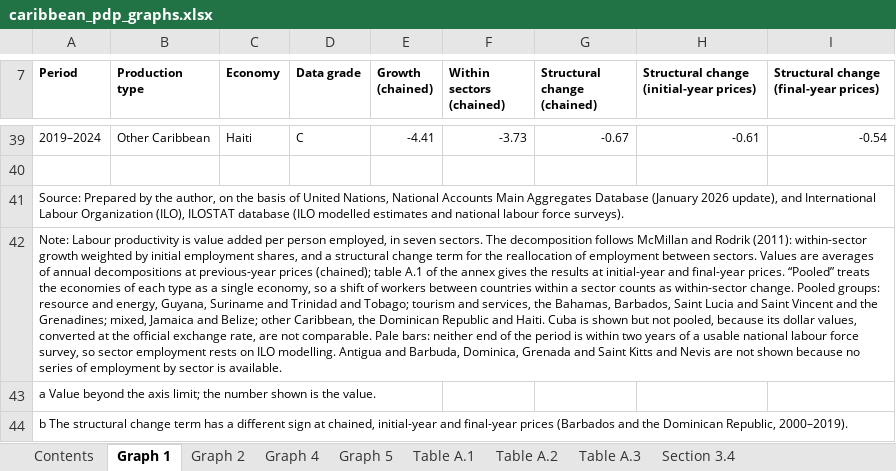
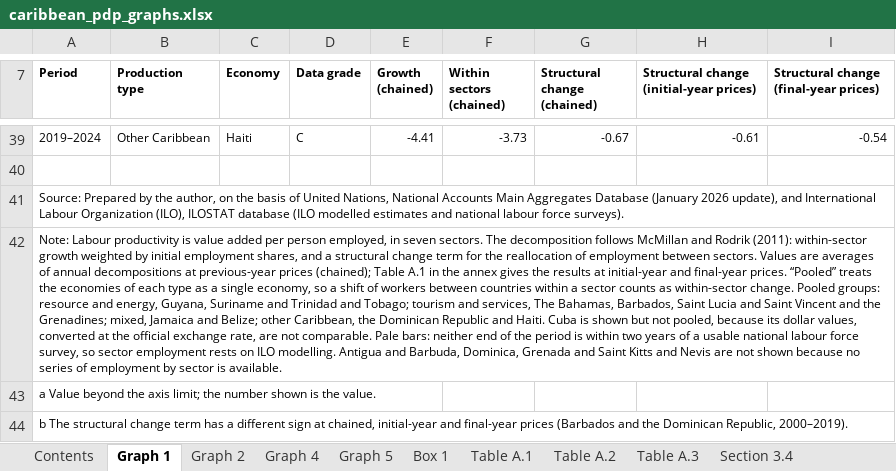
Before and after one commit to wanderdata/devtheory, an Excel workbook: empirics/output/carib_pdp/caribbean_pdp_graphs.xlsx, sheet Graph 1, drawn as a sheet; only a part is shown, gaps mark what is left out; values as stored, in another font and other column widths than the file's, no borders; the diff names each change by its address in the sheet, - before the commit and + after, or states it on an @@ line.

```diff
--- a/empirics/output/carib_pdp/caribbean_pdp_graphs.xlsx (sheet Graph 1)
+++ b/empirics/output/carib_pdp/caribbean_pdp_graphs.xlsx (sheet Graph 1)
+sheet tab: Box 1
-A42 (Period): …prices (chained); table A.1 of the annex gives the results at initial-year and final-year prices. “Pooled” treats the economies of each type as a single economy, so a shift of workers between countries within a sector counts as within-sector change. Pooled groups: resource and energy, Guyana, Suriname and Trinidad and Tobago; tourism and services, the Bahamas, Barbados,…
+A42 (Period): …prices (chained); Table A.1 in the annex gives the results at initial-year and final-year prices. “Pooled” treats the economies of each type as a single economy, so a shift of workers between countries within a sector counts as within-sector change. Pooled groups: resource and energy, Guyana, Suriname and Trinidad and Tobago; tourism and services, The Bahamas, Barbados,…
```
Also changed, not shown: sheet Contents, sheet Graph 2, sheet Table A.1, charts or pictures, 13 other files.
